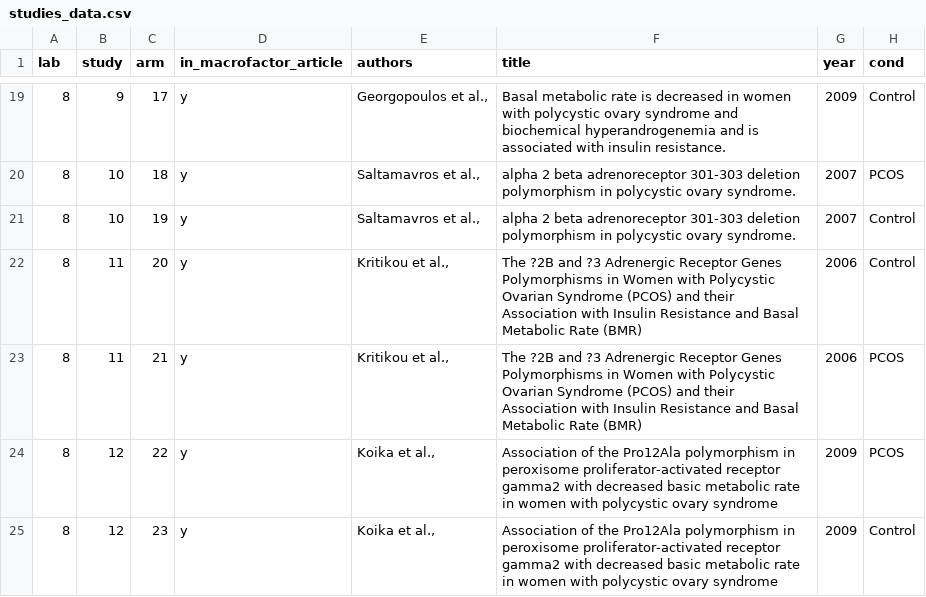
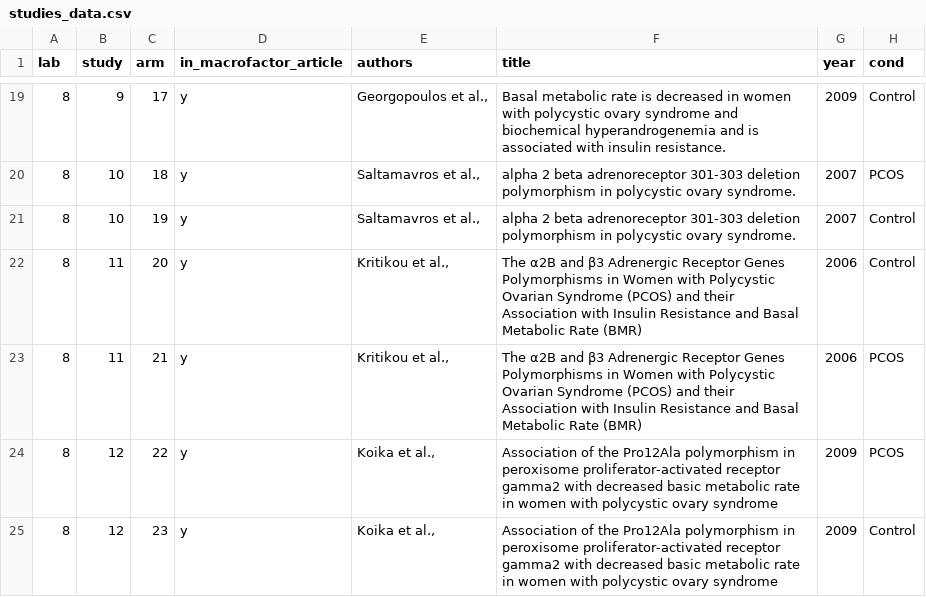
Before and after one commit to jamessteeleii/pcos_ree_meta, a CSV file: data/studies_data.csv, drawn as a sheet; only a part is shown, gaps mark what is left out; the diff names each change by its address in the sheet, - before the commit and + after, or states it on an @@ line.

```diff
--- a/data/studies_data.csv
+++ b/data/studies_data.csv
-F22:F23 (title): The ?2B and ?3 Adrenergic Receptor…
+F22:F23 (title): The α2B and β3 Adrenergic Receptor…
```
Also changed, not shown: 5 other files.
